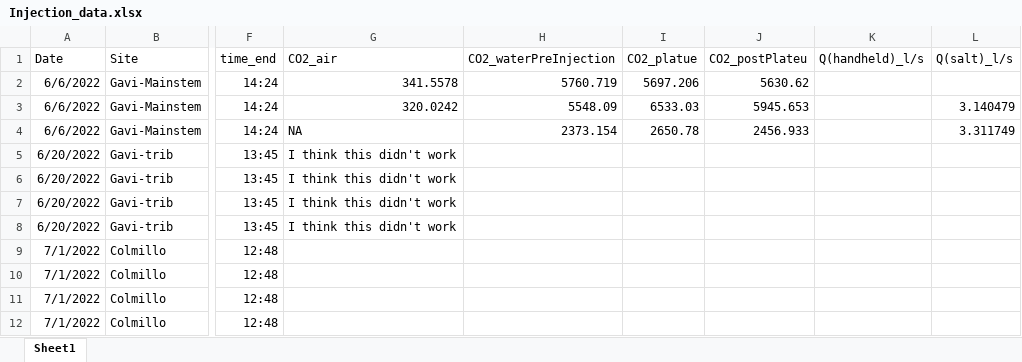
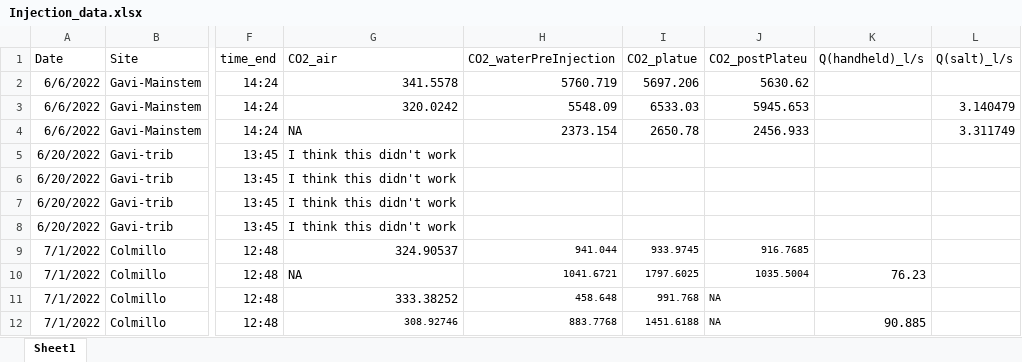
Before and after one commit to carbonshed/Ecuador2022, an Excel workbook: Injections/Injection_data.xlsx, sheet Sheet1, drawn as a sheet; only a part is shown, gaps mark what is left out; values as stored, in another font and other column widths than the file's, no borders; the diff names each change by its address in the sheet, - before the commit and + after, or states it on an @@ line.

```diff
--- a/Injections/Injection_data.xlsx (sheet Sheet1)
+++ b/Injections/Injection_data.xlsx (sheet Sheet1)
-G9 (CO2_air): (empty)
+G9 (CO2_air): 324.90537
-H9 (CO2_waterPreInjection): (empty)
+H9 (CO2_waterPreInjection): 941.044
-I9 (CO2_platue): (empty)
+I9 (CO2_platue): 933.9745
-J9 (CO2_postPlateu): (empty)
+J9 (CO2_postPlateu): 916.7685
-G10 (CO2_air): (empty)
+G10 (CO2_air): NA
-H10 (CO2_waterPreInjection): (empty)
+H10 (CO2_waterPreInjection): 1041.6721
-I10 (CO2_platue): (empty)
+I10 (CO2_platue): 1797.6025
-J10 (CO2_postPlateu): (empty)
+J10 (CO2_postPlateu): 1035.5004
-K10 (Q(handheld)_l/s): (empty)
+K10 (Q(handheld)_l/s): 76.23
-G11 (CO2_air): (empty)
+G11 (CO2_air): 333.38252
-H11 (CO2_waterPreInjection): (empty)
+H11 (CO2_waterPreInjection): 458.648
-I11 (CO2_platue): (empty)
+I11 (CO2_platue): 991.768
-J11:J12 (CO2_postPlateu): (empty)
+J11:J12 (CO2_postPlateu): NA
-G12 (CO2_air): (empty)
+G12 (CO2_air): 308.92746
-H12 (CO2_waterPreInjection): (empty)
+H12 (CO2_waterPreInjection): 883.7768
-I12 (CO2_platue): (empty)
+I12 (CO2_platue): 1451.6188
-K12 (Q(handheld)_l/s): (empty)
+K12 (Q(handheld)_l/s): 90.885
```
Also changed, not shown: Injections/Injections_Results/Inj_results_2022-06-06.xlsx, Injections/Injections_Results/Inj_results_2022-07-01.xlsx, 32 other files.
